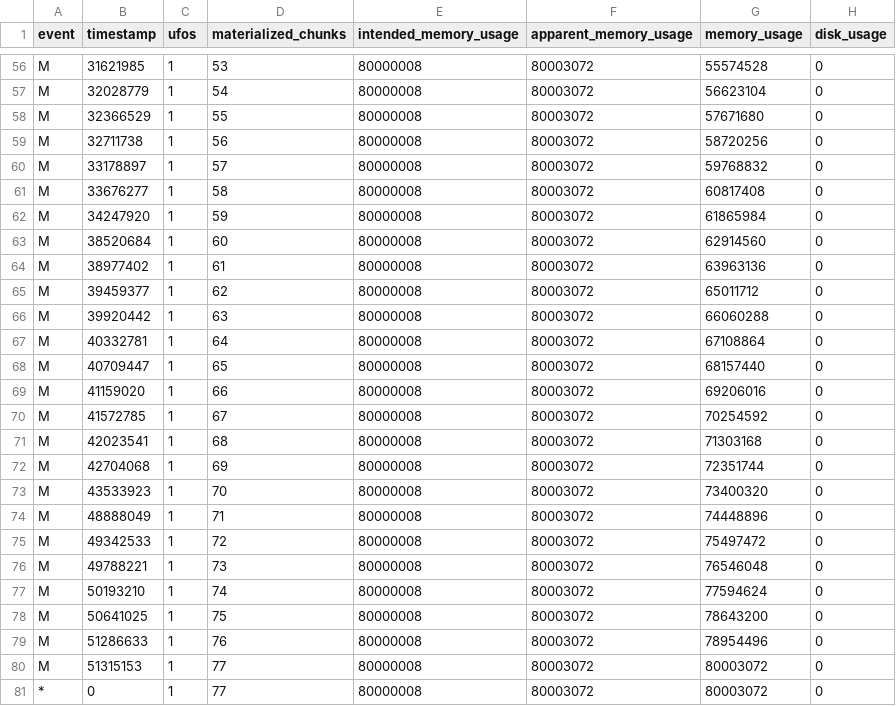
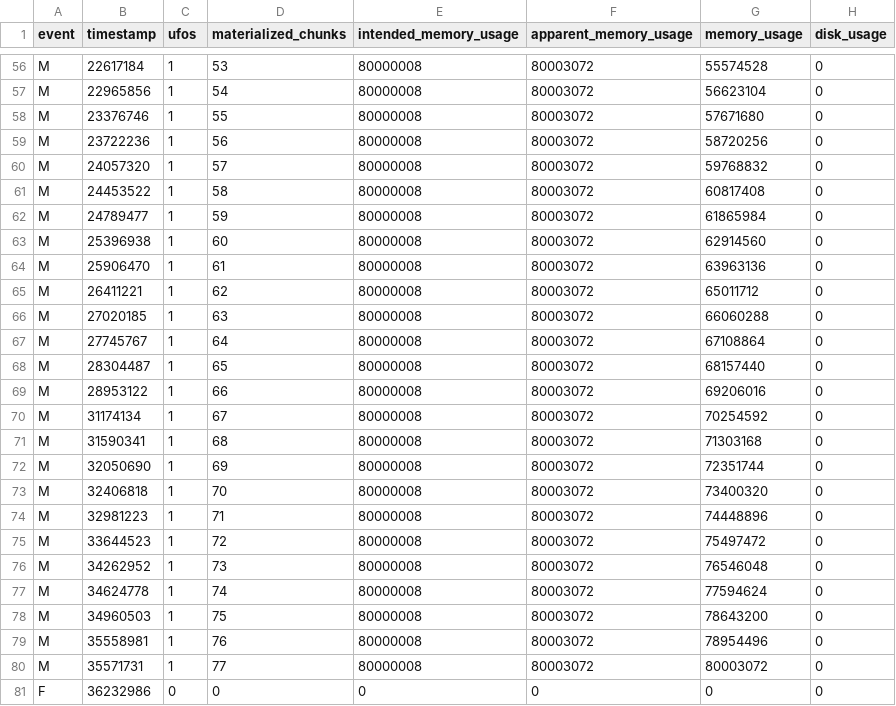
Before and after one commit to ufo-org/ufo-membench, a CSV file: membench.csv, drawn as a sheet; only a part is shown, gaps mark what is left out; the diff covers the shown part only; the diff names each change by its address in the sheet, - before the commit and + after, or states it on an @@ line.

```diff
--- a/membench.csv
+++ b/membench.csv
-B56 (timestamp): 31621985
+B56 (timestamp): 22617184
-B57 (timestamp): 32028779
+B57 (timestamp): 22965856
-B58 (timestamp): 32366529
+B58 (timestamp): 23376746
-B59 (timestamp): 32711738
+B59 (timestamp): 23722236
-B60 (timestamp): 33178897
+B60 (timestamp): 24057320
-B61 (timestamp): 33676277
+B61 (timestamp): 24453522
-B62 (timestamp): 34247920
+B62 (timestamp): 24789477
-B63 (timestamp): 38520684
+B63 (timestamp): 25396938
-B64 (timestamp): 38977402
+B64 (timestamp): 25906470
-B65 (timestamp): 39459377
+B65 (timestamp): 26411221
-B66 (timestamp): 39920442
+B66 (timestamp): 27020185
-B67 (timestamp): 40332781
+B67 (timestamp): 27745767
-B68 (timestamp): 40709447
+B68 (timestamp): 28304487
-B69 (timestamp): 41159020
+B69 (timestamp): 28953122
-B70 (timestamp): 41572785
+B70 (timestamp): 31174134
-B71 (timestamp): 42023541
+B71 (timestamp): 31590341
-B72 (timestamp): 42704068
+B72 (timestamp): 32050690
-B73 (timestamp): 43533923
+B73 (timestamp): 32406818
-B74 (timestamp): 48888049
+B74 (timestamp): 32981223
-B75 (timestamp): 49342533
+B75 (timestamp): 33644523
-B76 (timestamp): 49788221
+B76 (timestamp): 34262952
-B77 (timestamp): 50193210
+B77 (timestamp): 34624778
-B78 (timestamp): 50641025
+B78 (timestamp): 34960503
-B79 (timestamp): 51286633
+B79 (timestamp): 35558981
-B80 (timestamp): 51315153
+B80 (timestamp): 35571731
-A81 (event): *
+A81 (event): F
-B81 (timestamp): 0
+B81 (timestamp): 36232986
-C81 (ufos): 1
+C81 (ufos): 0
-D81 (materialized_chunks): 77
+D81 (materialized_chunks): 0
-E81 (intended_memory_usage): 80000008
+E81 (intended_memory_usage): 0
-F81 (apparent_memory_usage): 80003072
+F81 (apparent_memory_usage): 0
-G81 (memory_usage): 80003072
+G81 (memory_usage): 0
```
Also changed, not shown: 58 edited cells elsewhere in this file, 2 other files.
